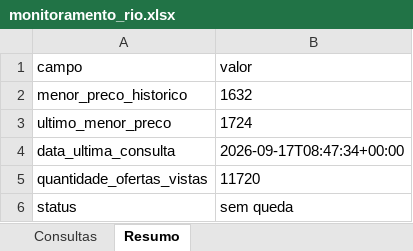
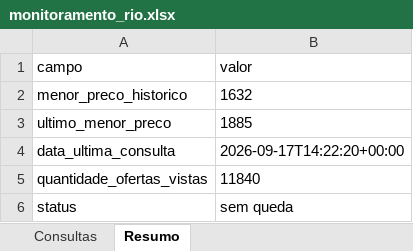
Before and after one commit to asouzaa/monitora-voos, an Excel workbook: docs/monitoramento_rio.xlsx, sheet Resumo, drawn as a sheet; values as stored, in another font and other column widths than the file's, no borders; the diff names each change by its address in the sheet, - before the commit and + after, or states it on an @@ line.

```diff
--- a/docs/monitoramento_rio.xlsx (sheet Resumo)
+++ b/docs/monitoramento_rio.xlsx (sheet Resumo)
-B3 (valor): 1724
+B3 (valor): 1885
-B4 (valor): 2026-09-17T08:47:34+00:00
+B4 (valor): 2026-09-17T14:22:20+00:00
-B5 (valor): 11720
+B5 (valor): 11840
```
Also changed, not shown: sheet Consultas, docs/monitoramento_fortaleza.xlsx, docs/monitoramento_joao_pessoa.xlsx, 9 other files.
